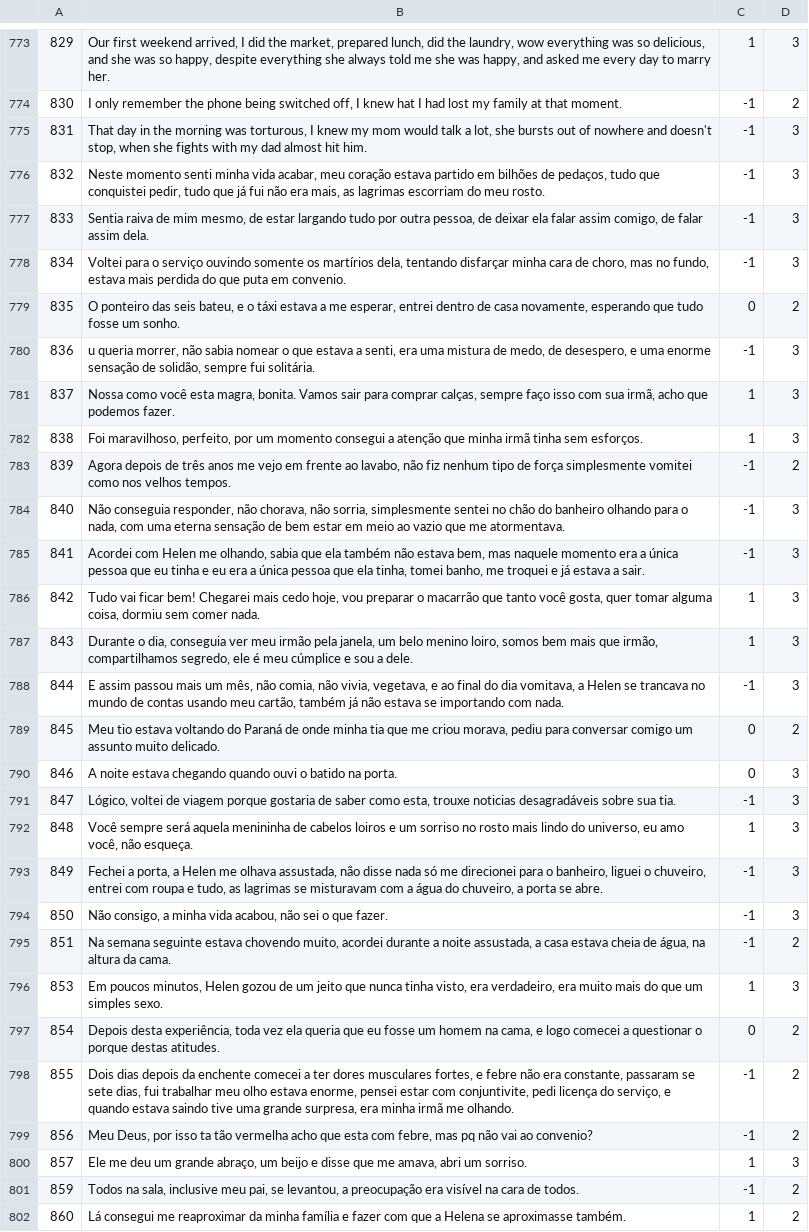
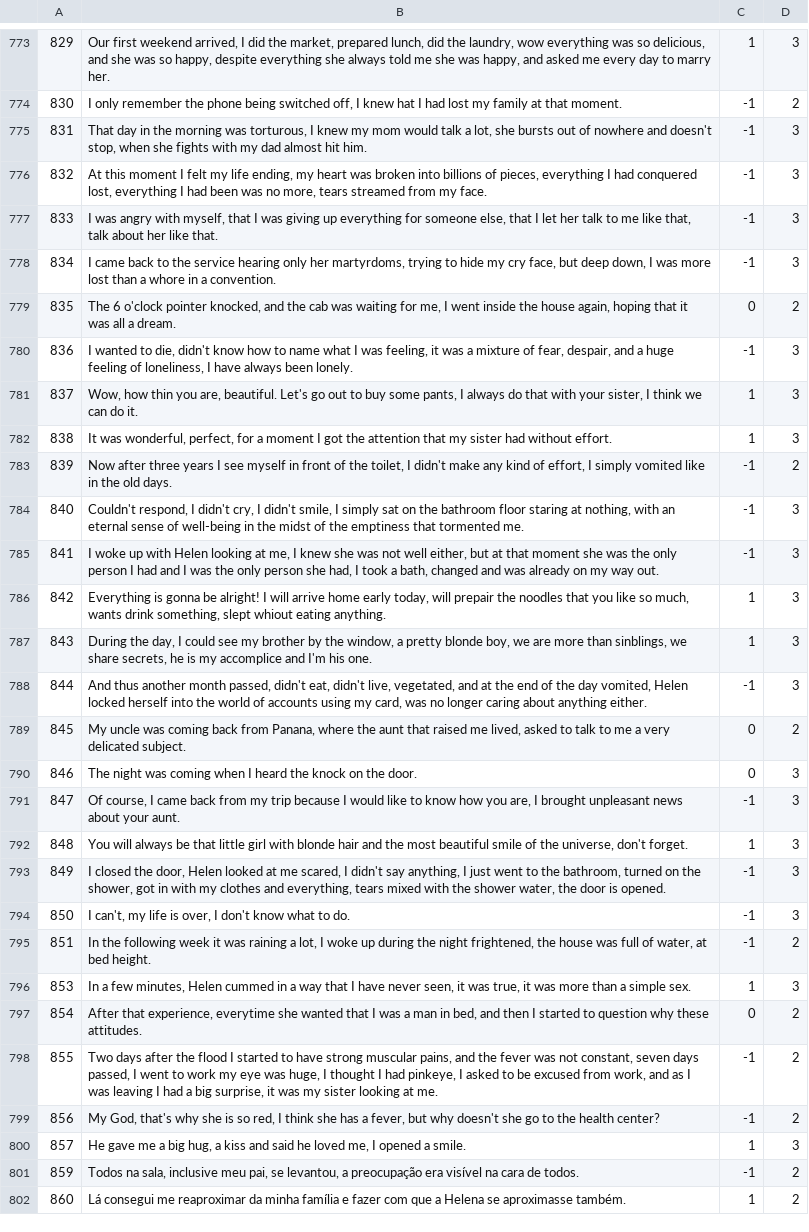
Before and after one commit to AlexanderIan53/AlexanderIan53-HoraComplementar-Traducao, a CSV file: MQD-1465.csv, drawn as a sheet; only a part is shown, gaps mark what is left out; the diff names each change by its address in the sheet, - before the commit and + after, or states it on an @@ line.

Commit message:
Update MQD-1465.csv

```diff
--- a/MQD-1465.csv
+++ b/MQD-1465.csv
-B776: Neste momento senti minha vida acabar, meu coração estava partido em bilhões de pedaços, tudo que conquistei pedir, tudo que já fui não era mais, as lagrimas escorriam do meu rosto.
+B776: At this moment I felt my life ending, my heart was broken into billions of pieces, everything I had conquered lost, everything I had been was no more, tears streamed from my face.
-B777: Sentia raiva de mim mesmo, de estar largando tudo por outra pessoa, de deixar ela falar assim comigo, de falar assim dela.
+B777: I was angry with myself, that I was giving up everything for someone else, that I let her talk to me like that, talk about her like that.
-B778: Voltei para o serviço ouvindo somente os martírios dela, tentando disfarçar minha cara de choro, mas no fundo, estava mais perdida do que puta em convenio.
+B778: I came back to the service hearing only her martyrdoms, trying to hide my cry face, but deep down, I was more lost than a whore in a convention.
-B779: O ponteiro das seis bateu, e o táxi estava a me esperar, entrei dentro de casa novamente, esperando que tudo fosse um sonho.
+B779: The 6 o'clock pointer knocked, and the cab was waiting for me, I went inside the house again, hoping that it was all a dream.
-B780: u queria morrer, não sabia nomear o que estava a senti, era uma mistura de medo, de desespero, e uma enorme sensação de solidão, sempre fui solitária.
+B780: I wanted to die, didn't know how to name what I was feeling, it was a mixture of fear, despair, and a huge feeling of loneliness, I have always been lonely.
-B781: Nossa como você esta magra, bonita. Vamos sair para comprar calças, sempre faço isso com sua irmã, acho que podemos fazer.
+B781: Wow, how thin you are, beautiful. Let's go out to buy some pants, I always do that with your sister, I think we can do it.
-B782: Foi maravilhoso, perfeito, por um momento consegui a atenção que minha irmã tinha sem esforços.
+B782: It was wonderful, perfect, for a moment I got the attention that my sister had without effort.
-B783: Agora depois de três anos me vejo em frente ao lavabo, não fiz nenhum tipo de força simplesmente vomitei como nos velhos tempos.
+B783: Now after three years I see myself in front of the toilet, I didn't make any kind of effort, I simply vomited like in the old days.
-B784: Não conseguia responder, não chorava, não sorria, simplesmente sentei no chão do banheiro olhando para o nada, com uma eterna sensação de bem estar em meio ao vazio que me atormentava.
+B784: Couldn't respond, I didn't cry, I didn't smile, I simply sat on the bathroom floor staring at nothing, with an eternal sense of well-being in the midst of the emptiness that tormented me.
-B785: Acordei com Helen me olhando, sabia que ela também não estava bem, mas naquele momento era a única pessoa que eu tinha e eu era a única pessoa que ela tinha, tomei banho, me troquei e já estava a sair.
+B785: I woke up with Helen looking at me, I knew she was not well either, but at that moment she was the only person I had and I was the only person she had, I took a bath, changed and was already on my way out.
-B786: Tudo vai ficar bem! Chegarei mais cedo hoje, vou preparar o macarrão que tanto você gosta, quer tomar alguma coisa, dormiu sem comer nada.
+B786: Everything is gonna be alright! I will arrive home early today, will prepair the noodles that you like so much, wants drink something, slept whiout eating anything.
-B787: Durante o dia, conseguia ver meu irmão pela janela, um belo menino loiro, somos bem mais que irmão, compartilhamos segredo, ele é meu cúmplice e sou a dele.
+B787: During the day, I could see my brother by the window, a pretty blonde boy, we are more than sinblings, we share secrets, he is my accomplice and I'm his one.
-B788: E assim passou mais um mês, não comia, não vivia, vegetava, e ao final do dia vomitava, a Helen se trancava no mundo de contas usando meu cartão, também já não estava se importando com nada.
+B788: And thus another month passed, didn't eat, didn't live, vegetated, and at the end of the day vomited, Helen locked herself into the world of accounts using my card, was no longer caring about anything either.
-B789: Meu tio estava voltando do Paraná de onde minha tia que me criou morava, pediu para conversar comigo um assunto muito delicado.
+B789: My uncle was coming back from Panana, where the aunt that raised me lived, asked to talk to me a very delicated subject.
-B790: A noite estava chegando quando ouvi o batido na porta.
+B790: The night was coming when I heard the knock on the door.
-B791: Lógico, voltei de viagem porque gostaria de saber como esta, trouxe noticias desagradáveis sobre sua tia.
+B791: Of course, I came back from my trip because I would like to know how you are, I brought unpleasant news about your aunt.
-B792: Você sempre será aquela menininha de cabelos loiros e um sorriso no rosto mais lindo do universo, eu amo você, não esqueça.
+B792: You will always be that little girl with blonde hair and the most beautiful smile of the universe, don't forget.
-B793: Fechei a porta, a Helen me olhava assustada, não disse nada só me direcionei para o banheiro, liguei o chuveiro, entrei com roupa e tudo, as lagrimas se misturavam com a água do chuveiro, a porta se abre.
+B793: I closed the door, Helen looked at me scared, I didn't say anything, I just went to the bathroom, turned on the shower, got in with my clothes and everything, tears mixed with the shower water, the door is opened.
-B794: Não consigo, a minha vida acabou, não sei o que fazer.
+B794: I can't, my life is over, I don't know what to do.
-B795: Na semana seguinte estava chovendo muito, acordei durante a noite assustada, a casa estava cheia de água, na altura da cama.
+B795: In the following week it was raining a lot, I woke up during the night frightened, the house was full of water, at bed height.
-B796: Em poucos minutos, Helen gozou de um jeito que nunca tinha visto, era verdadeiro, era muito mais do que um simples sexo.
+B796: In a few minutes, Helen cummed in a way that I have never seen, it was true, it was more than a simple sex.
-B797: Depois desta experiência, toda vez ela queria que eu fosse um homem na cama, e logo comecei a questionar o porque destas atitudes.
+B797: After that experience, everytime she wanted that I was a man in bed, and then I started to question why these attitudes.
-B798: Dois dias depois da enchente comecei a ter dores musculares fortes, e febre não era constante, passaram se sete dias, fui trabalhar meu olho estava enorme, pensei estar com conjuntivite, pedi licença do serviço, e quando estava saindo tive uma grande surpresa, era minha irmã me olhando.
+B798: Two days after the flood I started to have strong muscular pains, and the fever was not constant, seven days passed, I went to work my eye was huge, I thought I had pinkeye, I asked to be excused from work, and as I was leaving I had a big surprise, it was my sister looking at me.
-B799: Meu Deus, por isso ta tão vermelha acho que esta com febre, mas pq não vai ao convenio?
+B799: My God, that's why she is so red, I think she has a fever, but why doesn't she go to the health center?
-B800: Ele me deu um grande abraço, um beijo e disse que me amava, abri um sorriso.
+B800: He gave me a big hug, a kiss and said he loved me, I opened a smile.
```
